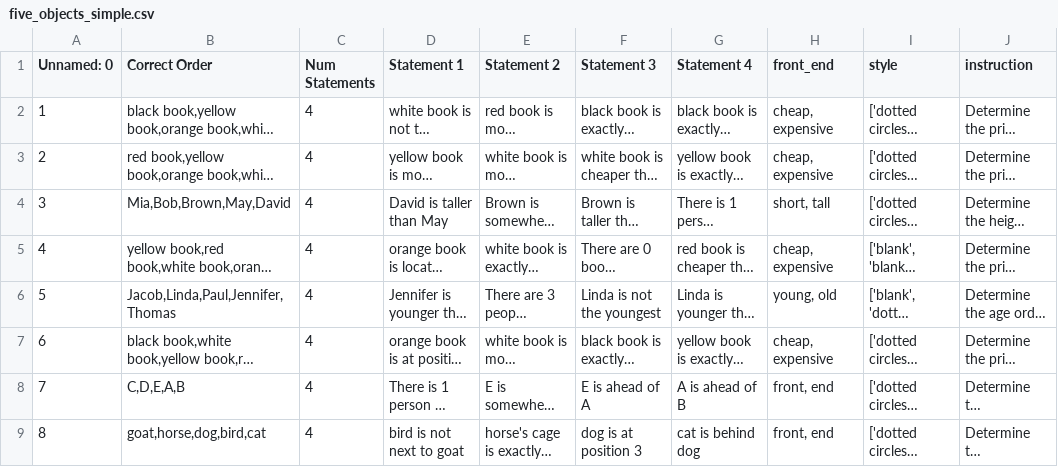
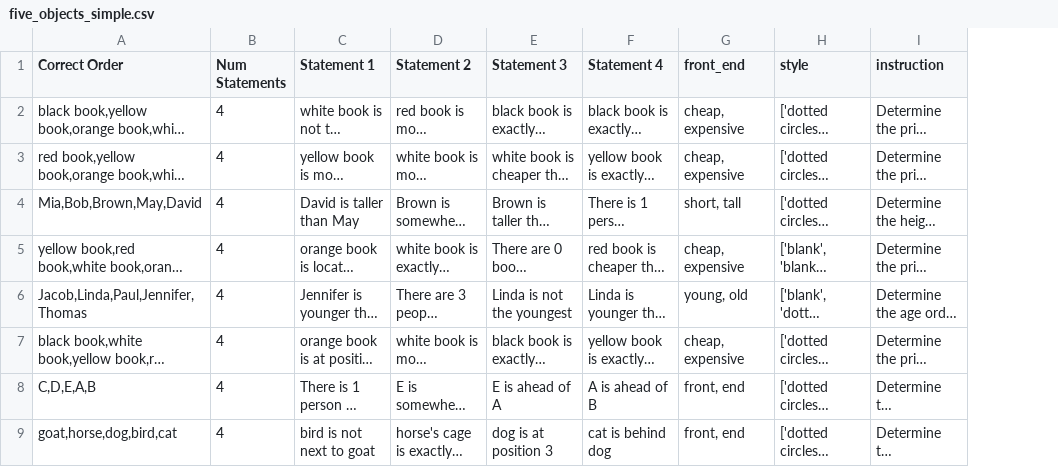
Before and after one commit to skittleskittles/Human_AI_Interaction_v2, a CSV file: src/data/five_objects_simple.csv, drawn as a sheet; only a part is shown; long unchanged cells end in …; the diff names each change by its address in the sheet, - before the commit and + after, or states it on an @@ line.

Commit message:
update question list

```diff
--- a/src/data/five_objects_simple.csv
+++ b/src/data/five_objects_simple.csv
-column A (Unnamed: 0), rows 2-9: 1 | 2 | 3 | 4 | 5 | 6 | 7 | 8
```
Also changed, not shown: src/data/six_objects_instructions.csv.
